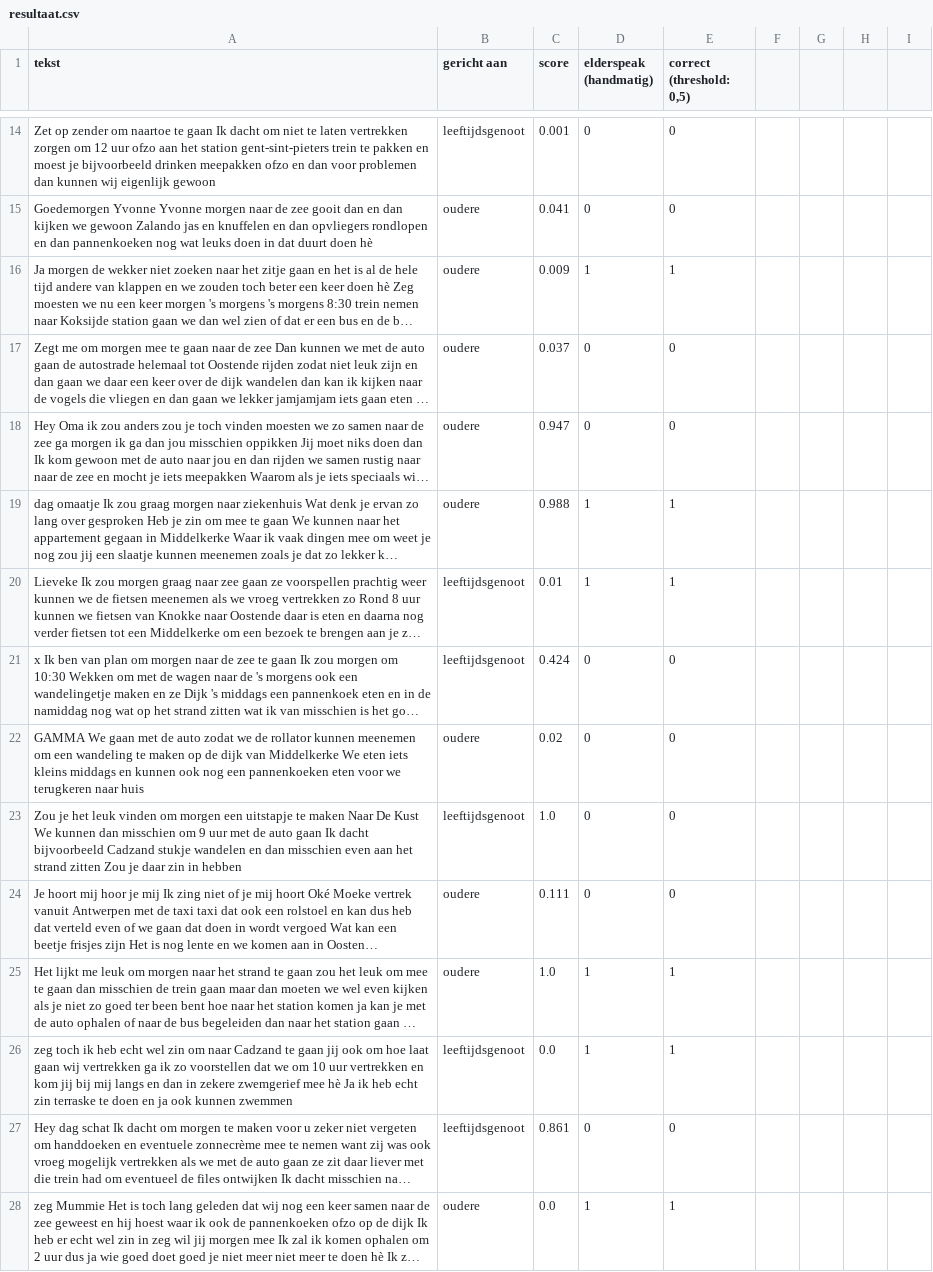
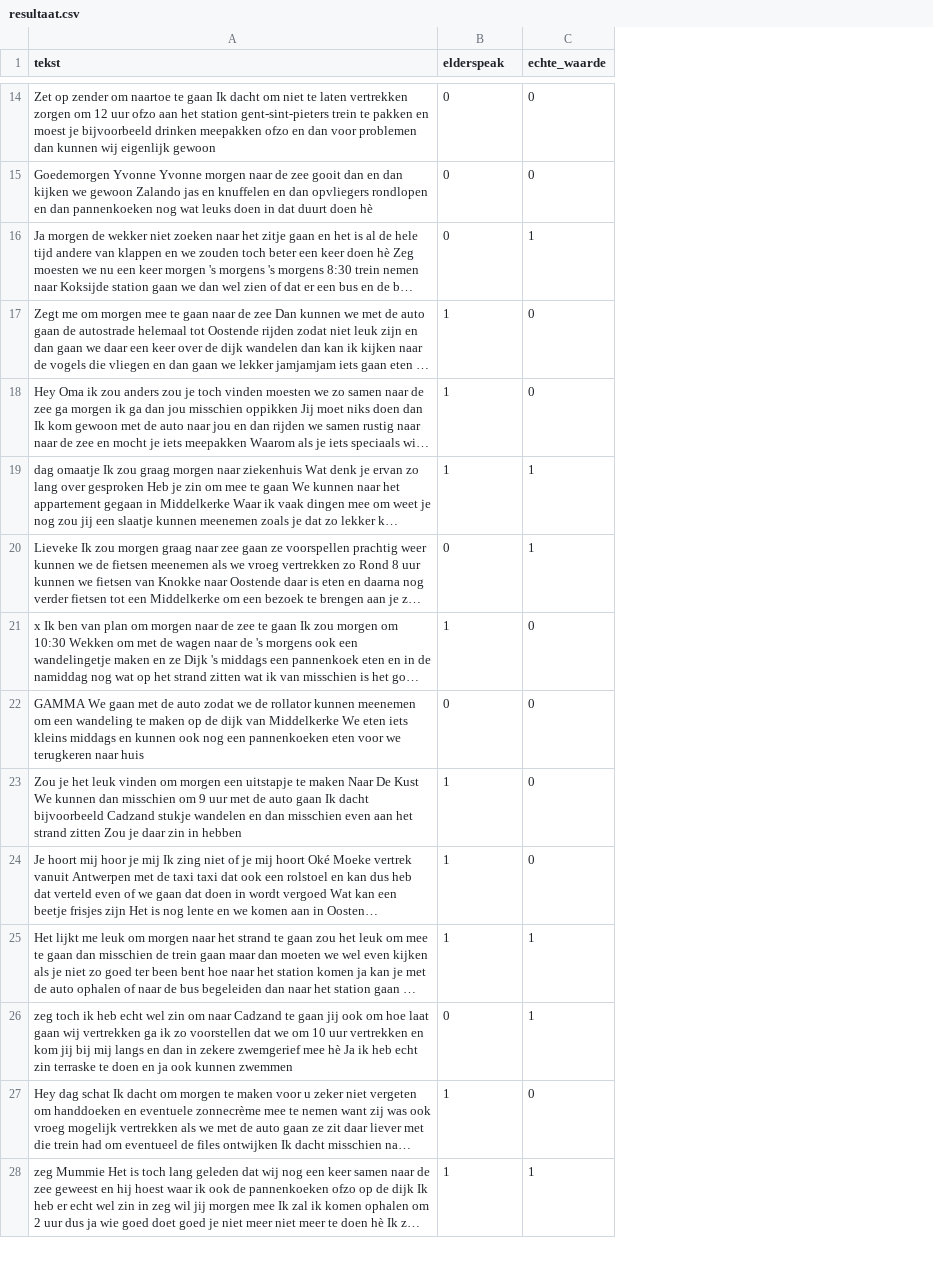
Before and after one commit to ArneGovaertsBachelorproef/analyse, a CSV file: spacy/resultaat.csv, drawn as a sheet; only a part is shown, gaps mark what is left out; long unchanged cells end in …; removed rows and columns are numbered as before the commit, all else as after; the diff covers the shown part only; the diff names each change by its address in the sheet, - before the commit and + after, or states it on an @@ line.

Commit message:
spacy

```diff
--- a/spacy/resultaat.csv
+++ b/spacy/resultaat.csv
-column B (gericht aan), rows 14-28: leeftijdsgenoot | oudere | oudere | oudere | oudere | oudere | leeftijdsgenoot | leeftijdsgenoot | oudere | leeftijdsgenoot | oudere | oudere | leeftijdsgenoot | leeftijdsgenoot | oudere
-column C (score), rows 14-28: 0.001 | 0.041 | 0.009 | 0.037 | 0.947 | 0.988 | 0.01 | 0.424 | 0.02 | 1.0 | 0.111 | 1.0 | 0.0 | 0.861 | 0.0
-column F, empty
-column G, empty
-column H, empty
-column I, empty
-B1: elderspeak (handmatig)
+B1: elderspeak
-C1: correct (threshold: 0,5)
+C1: echte_waarde
-B16 (elderspeak): 1
+B16 (elderspeak): 0
-B17:B18 (elderspeak): 0
+B17:B18 (elderspeak): 1
-B20 (elderspeak): 1
+B20 (elderspeak): 0
-B21 (elderspeak): 0
+B21 (elderspeak): 1
-B23:B24 (elderspeak): 0
+B23:B24 (elderspeak): 1
-B26 (elderspeak): 1
+B26 (elderspeak): 0
-B27 (elderspeak): 0
+B27 (elderspeak): 1
```
Also changed, not shown: 10 added rows and 4 edited cells elsewhere in this file, 8 other files.
